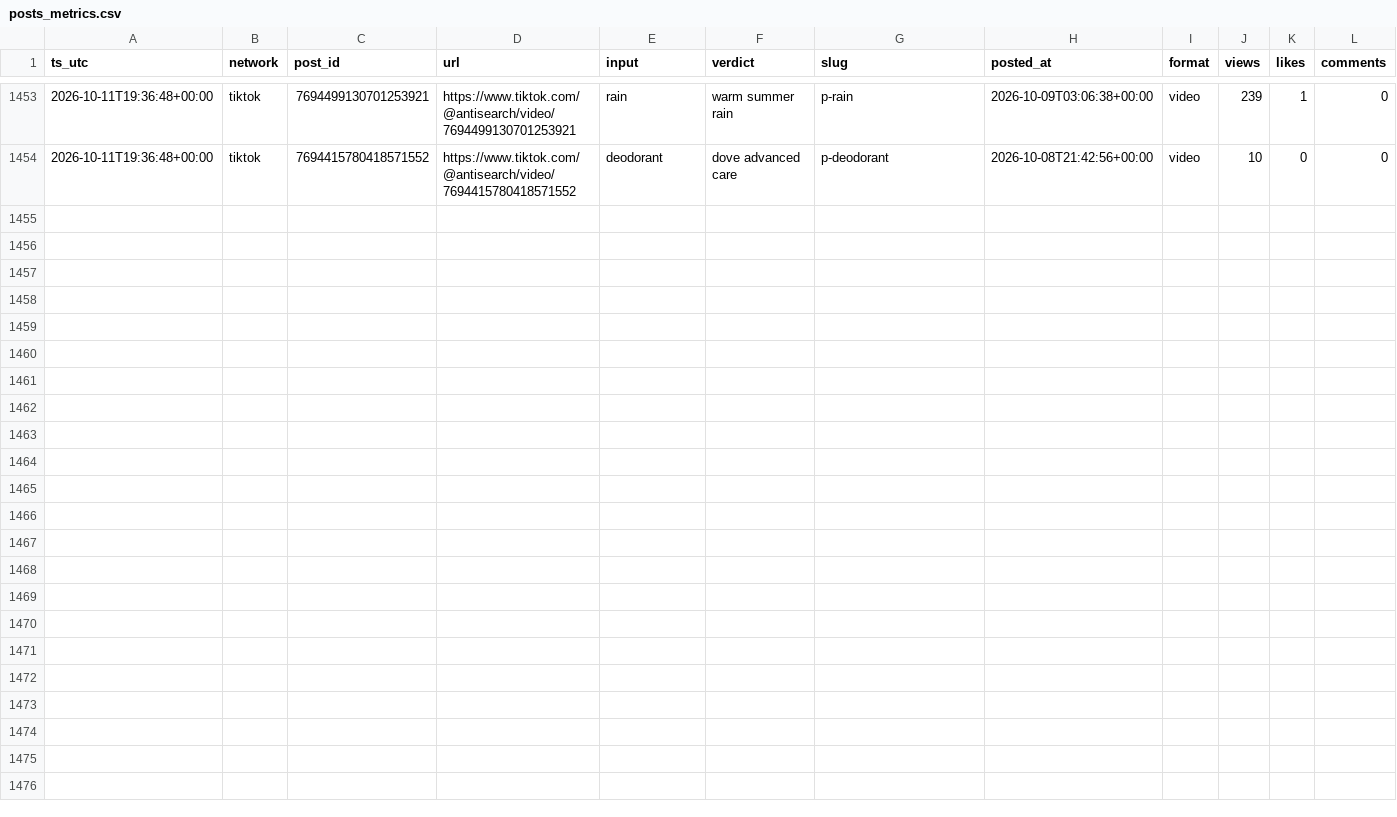
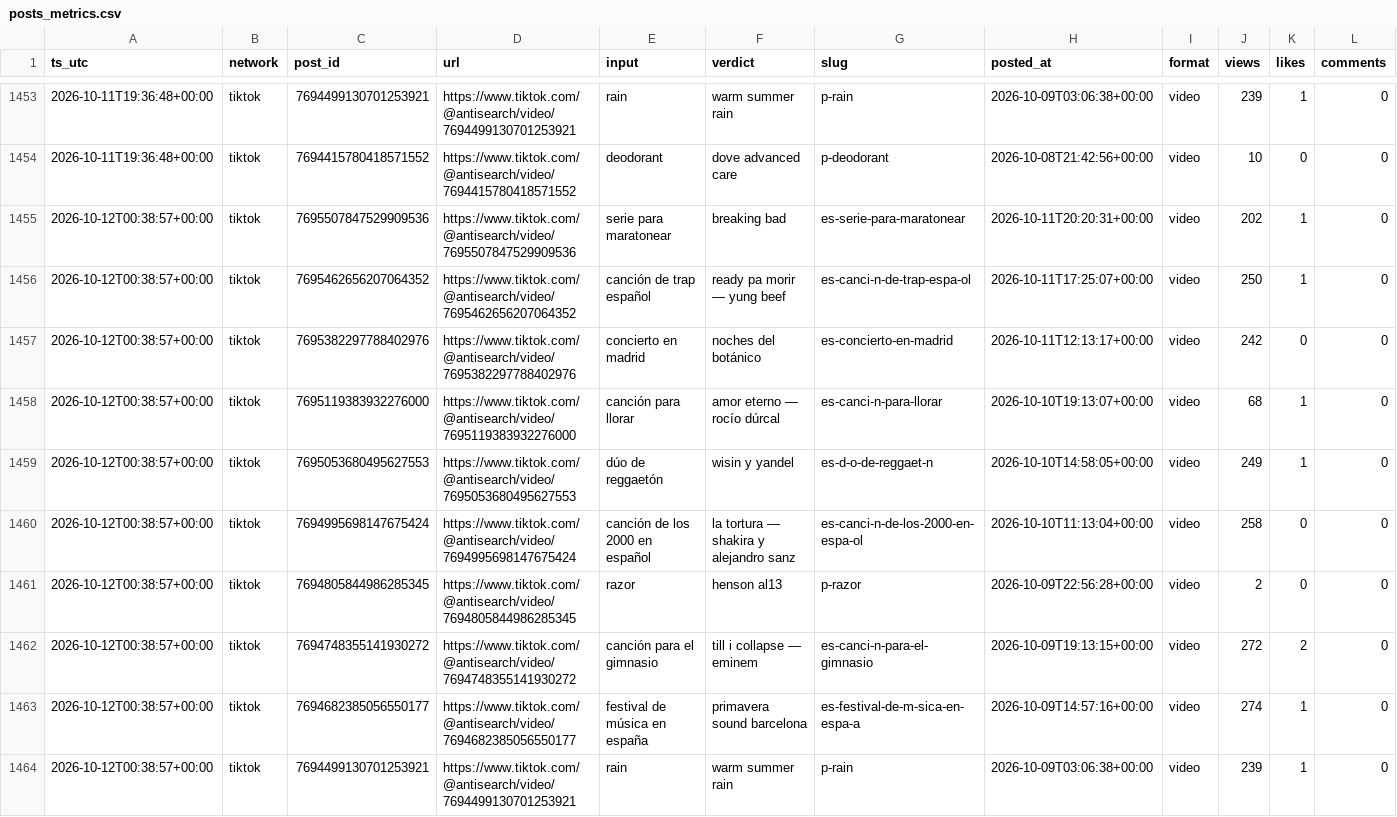
Before and after one commit to everfields/antisearch-automation, a CSV file: metrics/posts_metrics.csv, drawn as a sheet; only a part is shown, gaps mark what is left out; rows hold the shown columns only; the diff names each change by its address in the sheet, - before the commit and + after, or states it on an @@ line.

```diff
--- a/metrics/posts_metrics.csv
+++ b/metrics/posts_metrics.csv
+row 1455: 2026-10-12T00:38:57+00:00 | tiktok | 7695507847529909536 | https://www.tiktok.com/@antisearch/video/7695507847529909536 | serie para maratonear | breaking bad | es-serie-para-maratonear | 2026-10-11T20:20:31+00:00 | video | 202 | 1 | 0
+row 1456: 2026-10-12T00:38:57+00:00 | tiktok | 7695462656207064352 | https://www.tiktok.com/@antisearch/video/7695462656207064352 | canción de trap español | ready pa morir — yung beef | es-canci-n-de-trap-espa-ol | 2026-10-11T17:25:07+00:00 | video | 250 | 1 | 0
+row 1457: 2026-10-12T00:38:57+00:00 | tiktok | 7695382297788402976 | https://www.tiktok.com/@antisearch/video/7695382297788402976 | concierto en madrid | noches del botánico | es-concierto-en-madrid | 2026-10-11T12:13:17+00:00 | video | 242 | 0 | 0
+row 1458: 2026-10-12T00:38:57+00:00 | tiktok | 7695119383932276000 | https://www.tiktok.com/@antisearch/video/7695119383932276000 | canción para llorar | amor eterno — rocío dúrcal | es-canci-n-para-llorar | 2026-10-10T19:13:07+00:00 | video | 68 | 1 | 0
+row 1459: 2026-10-12T00:38:57+00:00 | tiktok | 7695053680495627553 | https://www.tiktok.com/@antisearch/video/7695053680495627553 | dúo de reggaetón | wisin y yandel | es-d-o-de-reggaet-n | 2026-10-10T14:58:05+00:00 | video | 249 | 1 | 0
+row 1460: 2026-10-12T00:38:57+00:00 | tiktok | 7694995698147675424 | https://www.tiktok.com/@antisearch/video/7694995698147675424 | canción de los 2000 en español | la tortura — shakira y alejandro sanz | es-canci-n-de-los-2000-en-espa-ol | 2026-10-10T11:13:04+00:00 | video | 258 | 0 | 0
+row 1461: 2026-10-12T00:38:57+00:00 | tiktok | 7694805844986285345 | https://www.tiktok.com/@antisearch/video/7694805844986285345 | razor | henson al13 | p-razor | 2026-10-09T22:56:28+00:00 | video | 2 | 0 | 0
+row 1462: 2026-10-12T00:38:57+00:00 | tiktok | 7694748355141930272 | https://www.tiktok.com/@antisearch/video/7694748355141930272 | canción para el gimnasio | till i collapse — eminem | es-canci-n-para-el-gimnasio | 2026-10-09T19:13:15+00:00 | video | 272 | 2 | 0
+row 1463: 2026-10-12T00:38:57+00:00 | tiktok | 7694682385056550177 | https://www.tiktok.com/@antisearch/video/7694682385056550177 | festival de música en españa | primavera sound barcelona | es-festival-de-m-sica-en-espa-a | 2026-10-09T14:57:16+00:00 | video | 274 | 1 | 0
+row 1464: 2026-10-12T00:38:57+00:00 | tiktok | 7694499130701253921 | https://www.tiktok.com/@antisearch/video/7694499130701253921 | rain | warm summer rain | p-rain | 2026-10-09T03:06:38+00:00 | video | 239 | 1 | 0
```
Also changed, not shown: metrics/accounts.csv, 1 other file.
